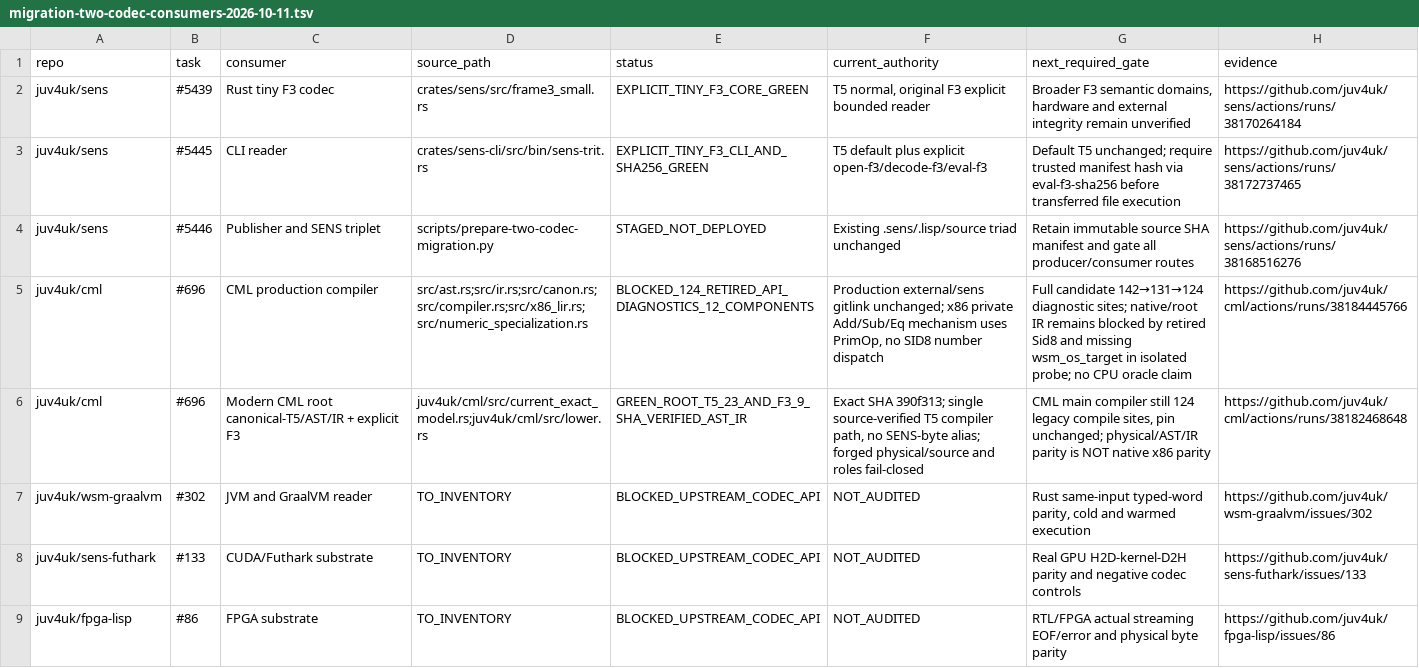
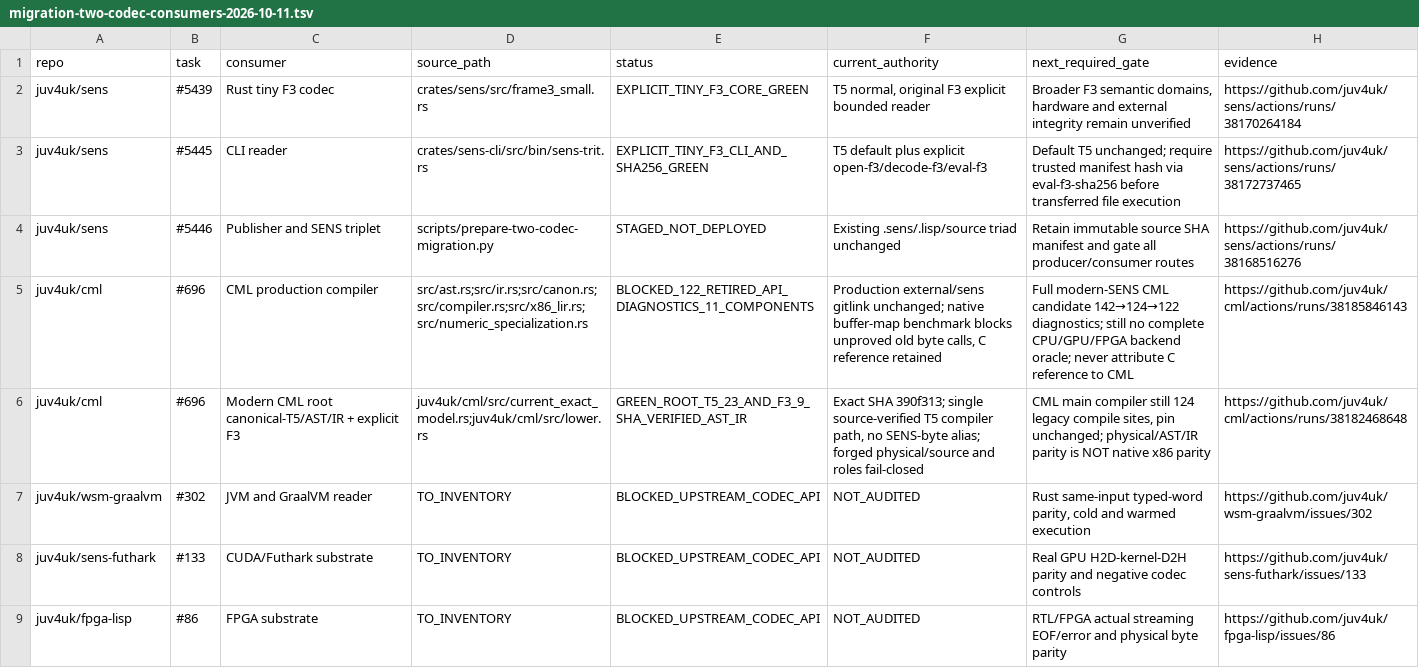
Before and after one commit to juv4uk/sens, a TSV file: docs/migration-two-codec-consumers-2026-10-11.tsv, drawn as a sheet.

Commit message:
docs(ecosystem): record CML native baseline fail-closed cutover and measured 122 remaining legacy compile errors

```diff
--- a/docs/migration-two-codec-consumers-2026-10-11.tsv
+++ b/docs/migration-two-codec-consumers-2026-10-11.tsv
@@ -4,3 +4,3 @@ juv4uk/sens	#5445	CLI reader	crates/sens-cli/src/bin/sens-trit.rs	EXPLICIT_TINY_
 juv4uk/sens	#5446	Publisher and SENS triplet	scripts/prepare-two-codec-migration.py	STAGED_NOT_DEPLOYED	Existing .sens/.lisp/source triad unchanged	Retain immutable source SHA manifest and gate all producer/consumer routes	https://github.com/juv4uk/sens/actions/runs/38168516276
-juv4uk/cml	#696	CML production compiler	src/ast.rs;src/ir.rs;src/canon.rs;src/compiler.rs;src/x86_lir.rs;src/numeric_specialization.rs	BLOCKED_124_RETIRED_API_DIAGNOSTICS_12_COMPONENTS	Production external/sens gitlink unchanged; x86 private Add/Sub/Eq mechanism uses PrimOp, no SID8 number dispatch	Full candidate 142→131→124 diagnostic sites; native/root IR remains blocked by retired Sid8 and missing wsm_os_target in isolated probe; no CPU oracle claim	https://github.com/juv4uk/cml/actions/runs/38184445766
+juv4uk/cml	#696	CML production compiler	src/ast.rs;src/ir.rs;src/canon.rs;src/compiler.rs;src/x86_lir.rs;src/numeric_specialization.rs	BLOCKED_122_RETIRED_API_DIAGNOSTICS_11_COMPONENTS	Production external/sens gitlink unchanged; native buffer-map benchmark blocks unproved old byte calls, C reference retained	Full modern-SENS CML candidate 142→124→122 diagnostics; still no complete CPU/GPU/FPGA backend oracle; never attribute C reference to CML	https://github.com/juv4uk/cml/actions/runs/38185846143
 juv4uk/cml	#696	Modern CML root canonical-T5/AST/IR + explicit F3	juv4uk/cml/src/current_exact_model.rs;juv4uk/cml/src/lower.rs	GREEN_ROOT_T5_23_AND_F3_9_SHA_VERIFIED_AST_IR	Exact SHA 390f313; single source-verified T5 compiler path, no SENS-byte alias; forged physical/source and roles fail-closed	CML main compiler still 124 legacy compile sites, pin unchanged; physical/AST/IR parity is NOT native x86 parity	https://github.com/juv4uk/cml/actions/runs/38182468648
```
